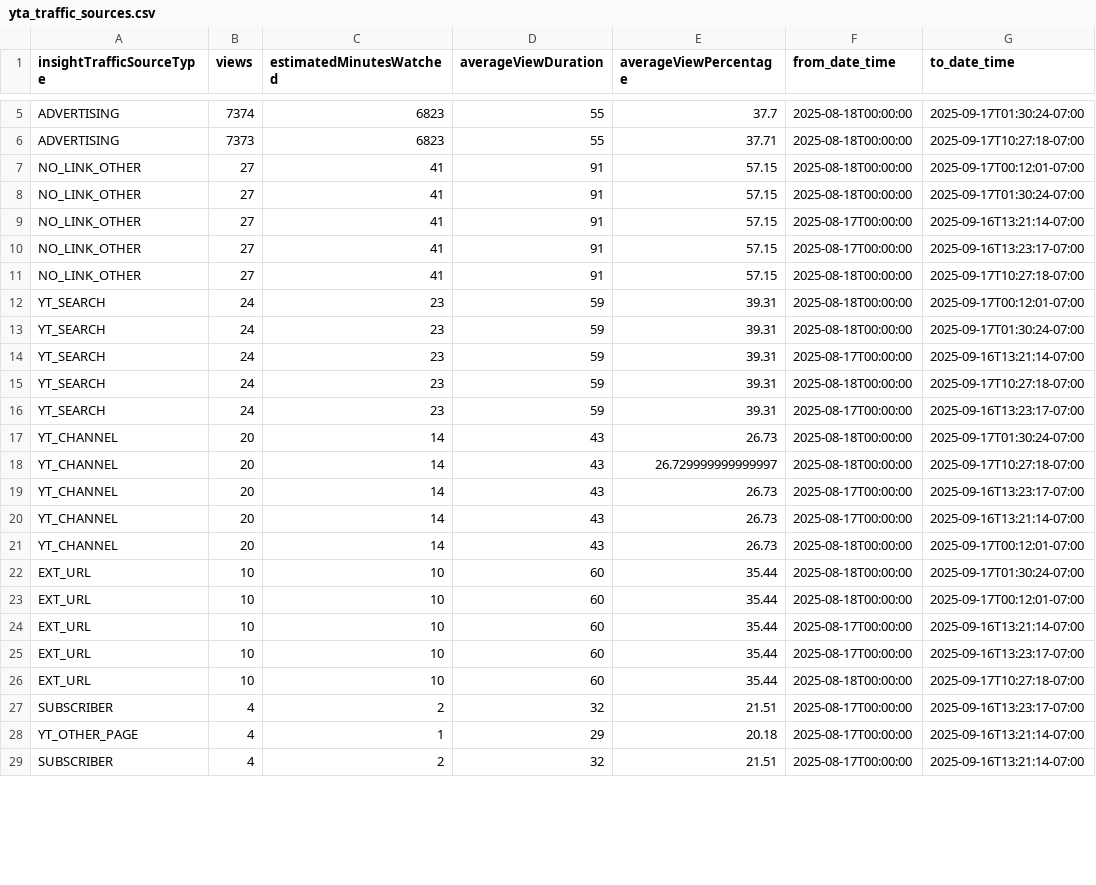
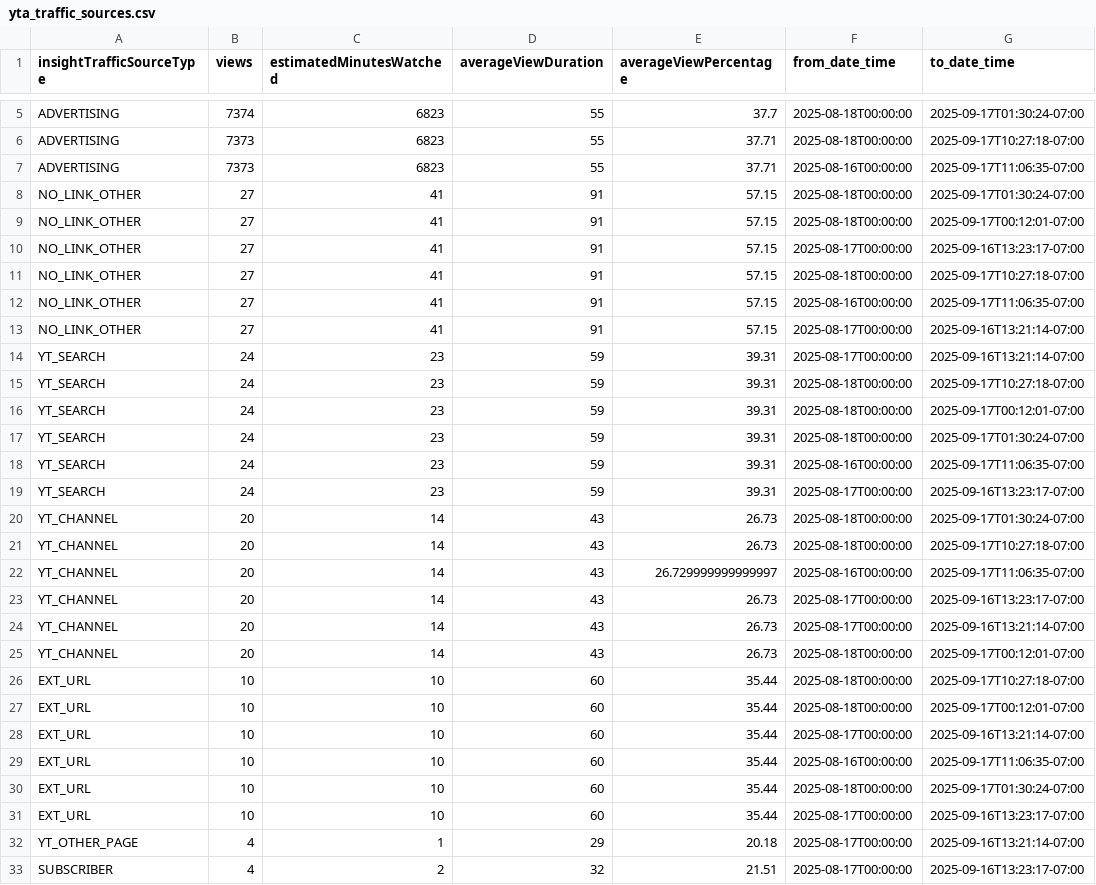
Before and after one commit to zeafang/kepilot-youtube_channel, a CSV file: yta_outputs/yta_traffic_sources.csv, drawn as a sheet; only a part is shown, gaps mark what is left out; the shorter side is filled out with more unchanged rows; the diff covers the shown part only.

```diff
--- a/yta_outputs/yta_traffic_sources.csv
+++ b/yta_outputs/yta_traffic_sources.csv
@@ -6,14 +6,18 @@ ADVERTISING,7374,6823,55,37.7,2025-08-18T00:00:00,2025-09-17T01:30:24-07:00
 ADVERTISING,7373,6823,55,37.71,2025-08-18T00:00:00,2025-09-17T10:27:18-07:00
+ADVERTISING,7373,6823,55,37.71,2025-08-16T00:00:00,2025-09-17T11:06:35-07:00
+NO_LINK_OTHER,27,41,91,57.15,2025-08-18T00:00:00,2025-09-17T01:30:24-07:00
 NO_LINK_OTHER,27,41,91,57.15,2025-08-18T00:00:00,2025-09-17T00:12:01-07:00
-NO_LINK_OTHER,27,41,91,57.15,2025-08-18T00:00:00,2025-09-17T01:30:24-07:00
-NO_LINK_OTHER,27,41,91,57.15,2025-08-17T00:00:00,2025-09-16T13:21:14-07:00
 NO_LINK_OTHER,27,41,91,57.15,2025-08-17T00:00:00,2025-09-16T13:23:17-07:00
 NO_LINK_OTHER,27,41,91,57.15,2025-08-18T00:00:00,2025-09-17T10:27:18-07:00
+NO_LINK_OTHER,27,41,91,57.15,2025-08-16T00:00:00,2025-09-17T11:06:35-07:00
+NO_LINK_OTHER,27,41,91,57.15,2025-08-17T00:00:00,2025-09-16T13:21:14-07:00
+YT_SEARCH,24,23,59,39.31,2025-08-17T00:00:00,2025-09-16T13:21:14-07:00
+YT_SEARCH,24,23,59,39.31,2025-08-18T00:00:00,2025-09-17T10:27:18-07:00
 YT_SEARCH,24,23,59,39.31,2025-08-18T00:00:00,2025-09-17T00:12:01-07:00
 YT_SEARCH,24,23,59,39.31,2025-08-18T00:00:00,2025-09-17T01:30:24-07:00
-YT_SEARCH,24,23,59,39.31,2025-08-17T00:00:00,2025-09-16T13:21:14-07:00
-YT_SEARCH,24,23,59,39.31,2025-08-18T00:00:00,2025-09-17T10:27:18-07:00
+YT_SEARCH,24,23,59,39.31,2025-08-16T00:00:00,2025-09-17T11:06:35-07:00
 YT_SEARCH,24,23,59,39.31,2025-08-17T00:00:00,2025-09-16T13:23:17-07:00
 YT_CHANNEL,20,14,43,26.73,2025-08-18T00:00:00,2025-09-17T01:30:24-07:00
-YT_CHANNEL,20,14,43,26.729999999999997,2025-08-18T00:00:00,2025-09-17T10:27:18-07:00
+YT_CHANNEL,20,14,43,26.73,2025-08-18T00:00:00,2025-09-17T10:27:18-07:00
+YT_CHANNEL,20,14,43,26.729999999999997,2025-08-16T00:00:00,2025-09-17T11:06:35-07:00
 YT_CHANNEL,20,14,43,26.73,2025-08-17T00:00:00,2025-09-16T13:23:17-07:00
@@ -21,8 +25,9 @@ YT_CHANNEL,20,14,43,26.73,2025-08-17T00:00:00,2025-09-16T13:21:14-07:00
 YT_CHANNEL,20,14,43,26.73,2025-08-18T00:00:00,2025-09-17T00:12:01-07:00
-EXT_URL,10,10,60,35.44,2025-08-18T00:00:00,2025-09-17T01:30:24-07:00
+EXT_URL,10,10,60,35.44,2025-08-18T00:00:00,2025-09-17T10:27:18-07:00
 EXT_URL,10,10,60,35.44,2025-08-18T00:00:00,2025-09-17T00:12:01-07:00
 EXT_URL,10,10,60,35.44,2025-08-17T00:00:00,2025-09-16T13:21:14-07:00
+EXT_URL,10,10,60,35.44,2025-08-16T00:00:00,2025-09-17T11:06:35-07:00
+EXT_URL,10,10,60,35.44,2025-08-18T00:00:00,2025-09-17T01:30:24-07:00
 EXT_URL,10,10,60,35.44,2025-08-17T00:00:00,2025-09-16T13:23:17-07:00
-EXT_URL,10,10,60,35.44,2025-08-18T00:00:00,2025-09-17T10:27:18-07:00
+YT_OTHER_PAGE,4,1,29,20.18,2025-08-17T00:00:00,2025-09-16T13:21:14-07:00
 SUBSCRIBER,4,2,32,21.51,2025-08-17T00:00:00,2025-09-16T13:23:17-07:00
-YT_OTHER_PAGE,4,1,29,20.18,2025-08-17T00:00:00,2025-09-16T13:21:14-07:00
```
Also changed, not shown: 3 added rows, 6 moved rows and 4 edited cells elsewhere in this file, yta_outputs/yta_country.csv, yta_outputs/yta_daily_trend.csv, 1 other file.
